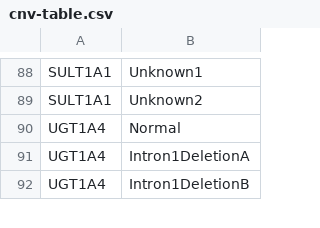
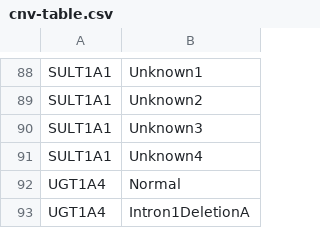
Before and after one commit to sbslee/pypgx, a CSV file: pypgx/api/data/cnv-table.csv, drawn as a sheet; only a part is shown, gaps mark what is left out; the shorter side is filled out with more unchanged rows.

Commit message:
Update CNV data for SULT1A1

```diff
--- a/pypgx/api/data/cnv-table.csv
+++ b/pypgx/api/data/cnv-table.csv
@@ -89,2 +89,4 @@ SULT1A1,Unknown1
 SULT1A1,Unknown2
+SULT1A1,Unknown3
+SULT1A1,Unknown4
 UGT1A4,Normal
```
Also changed, not shown: 2 other files.
